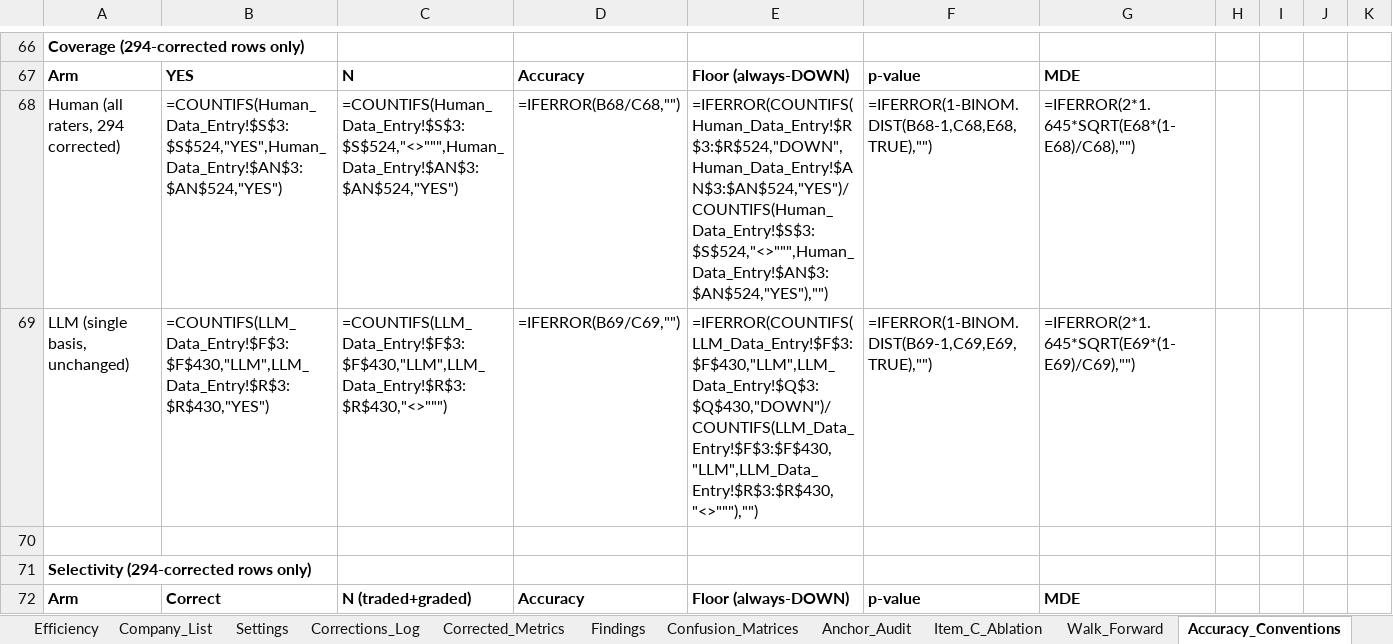
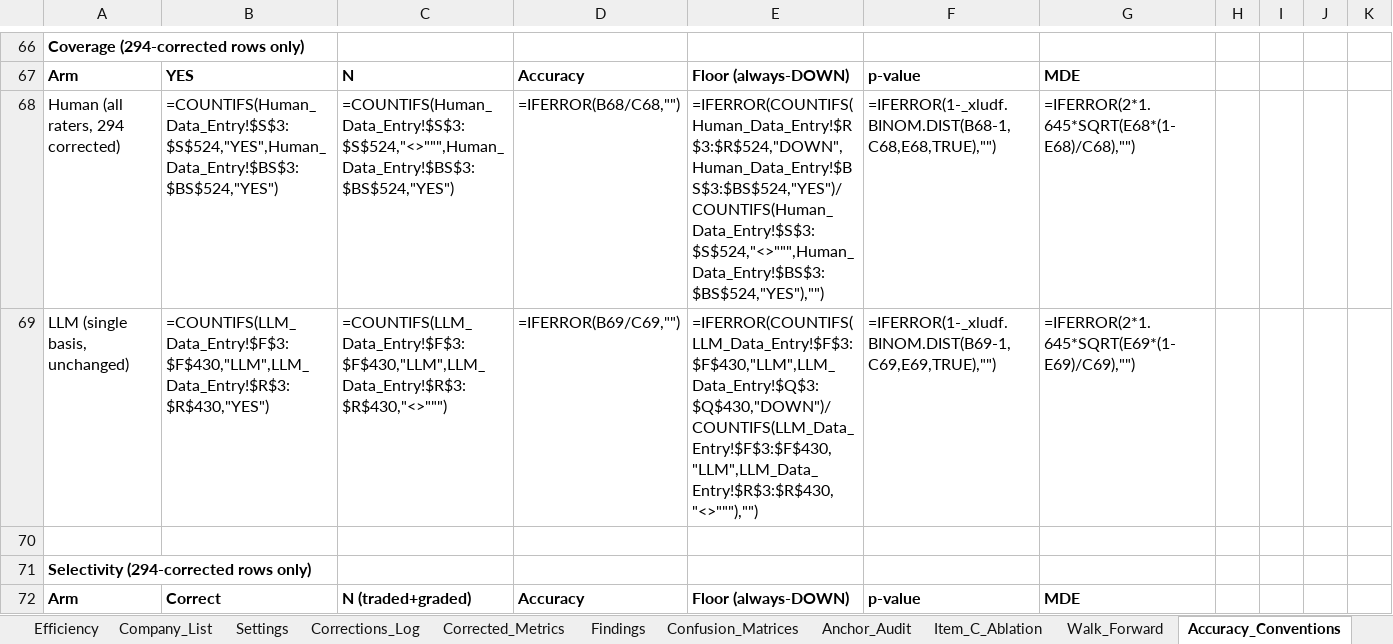
Before and after one commit to bencrowe0/citibank-arp, an Excel workbook: data/workbook/Master_Data_CORRECTED_2026-08-13.xlsx, sheet Accuracy_Conventions, drawn as a sheet; only a part is shown, gaps mark what is left out; values as stored, in another font and other column widths than the file's, no borders; formulas without a stored value are shown as written; charts and pictures not drawn; the diff covers the shown part only; the diff names each change by its address in the sheet, - before the commit and + after, or states it on an @@ line.

```diff
--- a/data/workbook/Master_Data_CORRECTED_2026-08-13.xlsx (sheet Accuracy_Conventions)
+++ b/data/workbook/Master_Data_CORRECTED_2026-08-13.xlsx (sheet Accuracy_Conventions)
-B68: =COUNTIFS(Human_Data_Entry!$S$3:$S$524,"YES",Human_Data_Entry!$AN$3:$AN$524,"YES")
+B68: =COUNTIFS(Human_Data_Entry!$S$3:$S$524,"YES",Human_Data_Entry!$BS$3:$BS$524,"YES")
-C68: =COUNTIFS(Human_Data_Entry!$S$3:$S$524,"<>""",Human_Data_Entry!$AN$3:$AN$524,"YES")
+C68: =COUNTIFS(Human_Data_Entry!$S$3:$S$524,"<>""",Human_Data_Entry!$BS$3:$BS$524,"YES")
-E68: =IFERROR(COUNTIFS(Human_Data_Entry!$R$3:$R$524,"DOWN",Human_Data_Entry!$AN$3:$AN$524,"YES")/COUNTIFS(Human_Data_Entry!$S$3:$S$524,"<>""",Human_Data_Entry!$AN$3:$AN$524,"YES"),"")
+E68: =IFERROR(COUNTIFS(Human_Data_Entry!$R$3:$R$524,"DOWN",Human_Data_Entry!$BS$3:$BS$524,"YES")/COUNTIFS(Human_Data_Entry!$S$3:$S$524,"<>""",Human_Data_Entry!$BS$3:$BS$524,"YES"),"")
-F68: =IFERROR(1-BINOM.DIST(B68-1,C68,E68,TRUE),"")
+F68: =IFERROR(1-_xludf.BINOM.DIST(B68-1,C68,E68,TRUE),"")
-F69: =IFERROR(1-BINOM.DIST(B69-1,C69,E69,TRUE),"")
+F69: =IFERROR(1-_xludf.BINOM.DIST(B69-1,C69,E69,TRUE),"")
```
Also changed, not shown: 23 edited cells elsewhere in this sheet, sheet Human_Data_Entry, charts or pictures.
